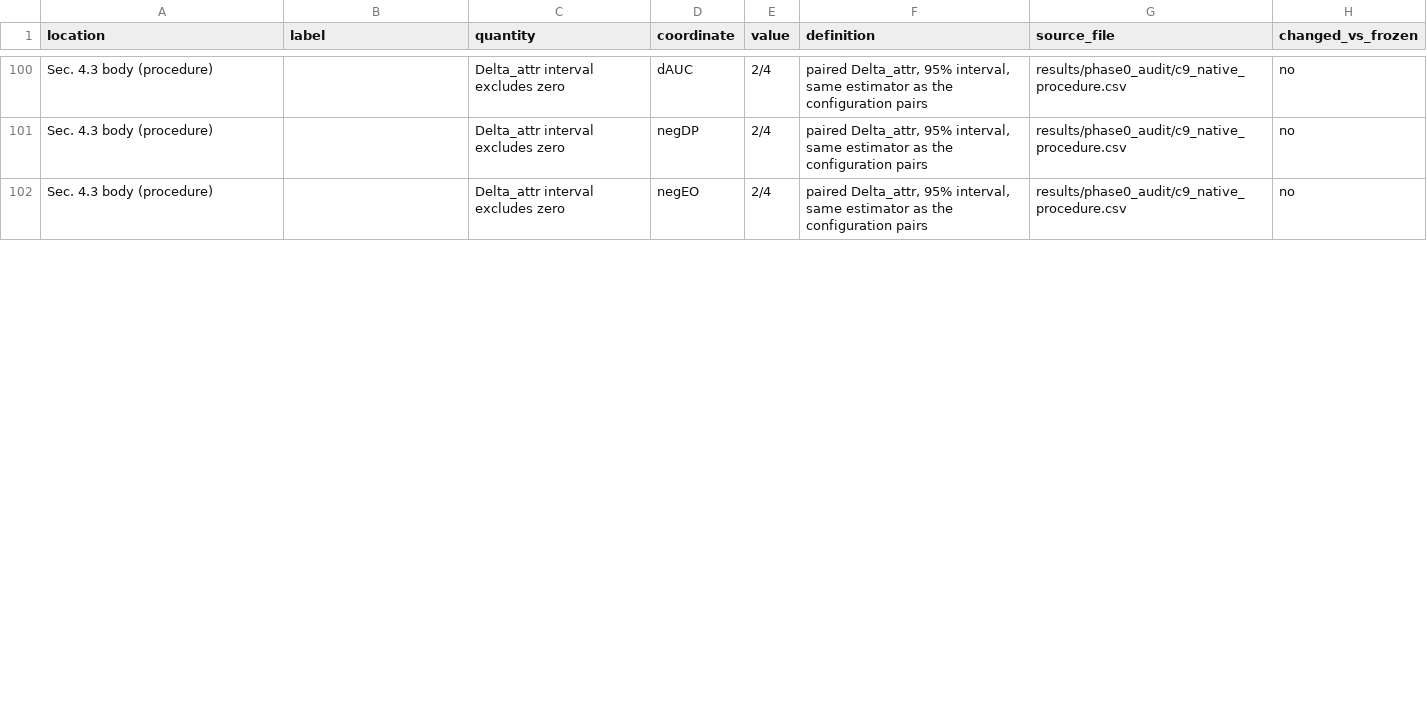
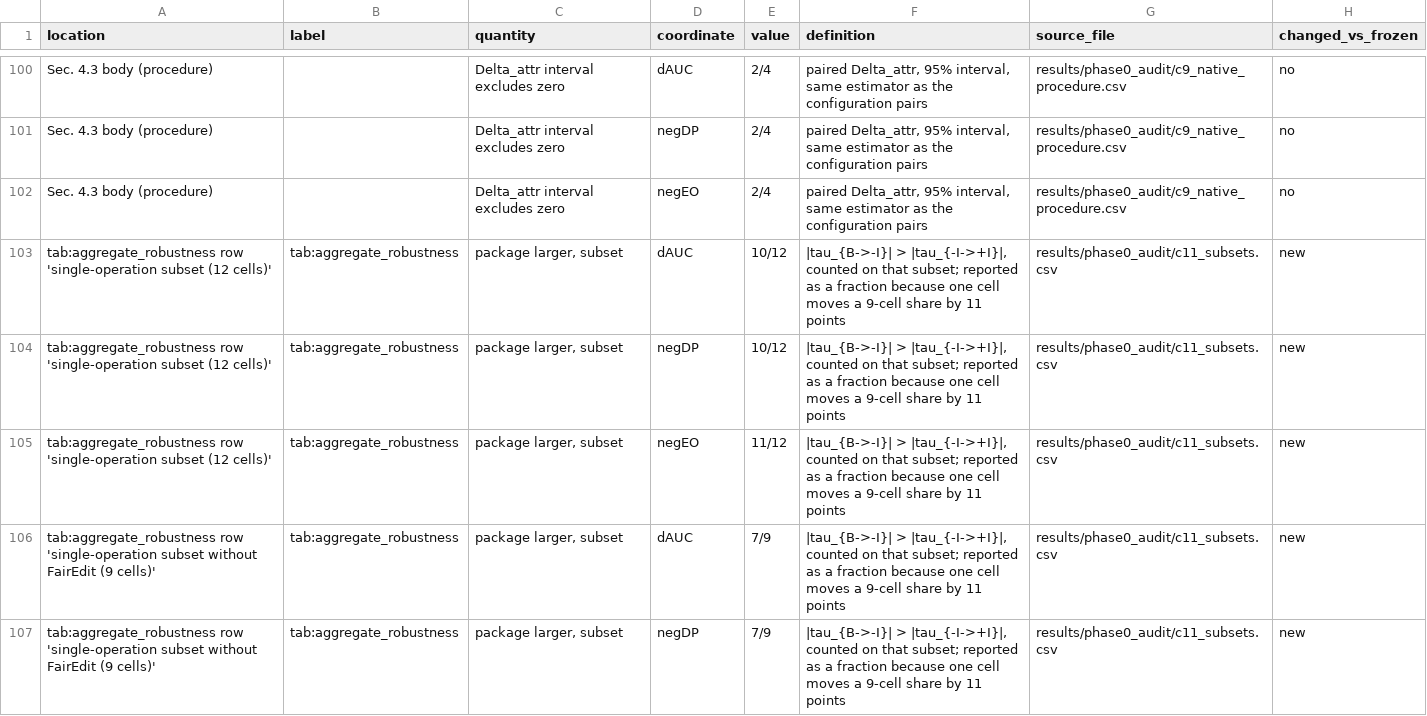
Before and after one commit to sybeam27/FairGNN-Eval, a CSV file: results_v2/paper_numbers.csv, drawn as a sheet; only a part is shown, gaps mark what is left out; the diff covers the shown part only.

```diff
--- a/results_v2/paper_numbers.csv
+++ b/results_v2/paper_numbers.csv
@@ -102 +102,6 @@ Sec. 4.3 body (procedure),,Delta_attr interval excludes zero,negDP,2/4,"paired D
 Sec. 4.3 body (procedure),,Delta_attr interval excludes zero,negEO,2/4,"paired Delta_attr, 95% interval, same estimator as the configuration pairs",results/phase0_audit/c9_native_procedure.csv,no
+tab:aggregate_robustness row 'single-operation subset (12 cells)',tab:aggregate_robustness,"package larger, subset",dAUC,10/12,"|tau_{B->-I}| > |tau_{-I->+I}|, counted on that subset; reported as a fraction because one cell moves a 9-cell share by 11 points",results/phase0_audit/c11_subsets.csv,new
+tab:aggregate_robustness row 'single-operation subset (12 cells)',tab:aggregate_robustness,"package larger, subset",negDP,10/12,"|tau_{B->-I}| > |tau_{-I->+I}|, counted on that subset; reported as a fraction because one cell moves a 9-cell share by 11 points",results/phase0_audit/c11_subsets.csv,new
+tab:aggregate_robustness row 'single-operation subset (12 cells)',tab:aggregate_robustness,"package larger, subset",negEO,11/12,"|tau_{B->-I}| > |tau_{-I->+I}|, counted on that subset; reported as a fraction because one cell moves a 9-cell share by 11 points",results/phase0_audit/c11_subsets.csv,new
+tab:aggregate_robustness row 'single-operation subset without FairEdit (9 cells)',tab:aggregate_robustness,"package larger, subset",dAUC,7/9,"|tau_{B->-I}| > |tau_{-I->+I}|, counted on that subset; reported as a fraction because one cell moves a 9-cell share by 11 points",results/phase0_audit/c11_subsets.csv,new
+tab:aggregate_robustness row 'single-operation subset without FairEdit (9 cells)',tab:aggregate_robustness,"package larger, subset",negDP,7/9,"|tau_{B->-I}| > |tau_{-I->+I}|, counted on that subset; reported as a fraction because one cell moves a 9-cell share by 11 points",results/phase0_audit/c11_subsets.csv,new
```
Also changed, not shown: 1 added row and 54 edited cells elsewhere in this file, harness/external_repos.tsv, 9 other files.
